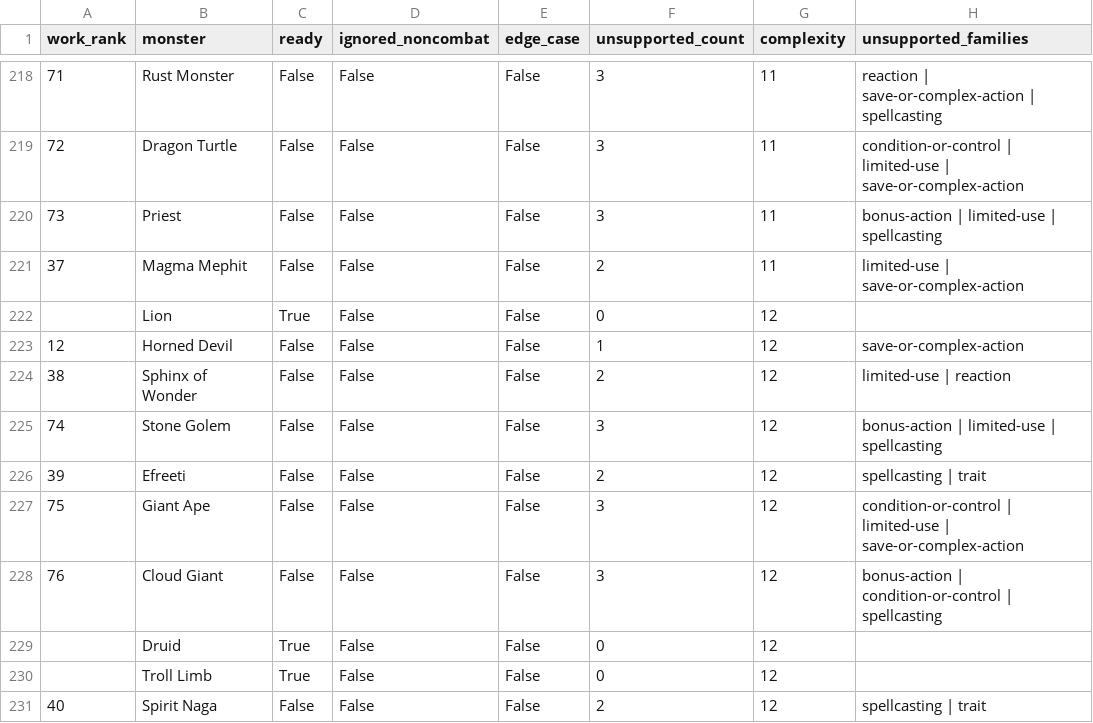
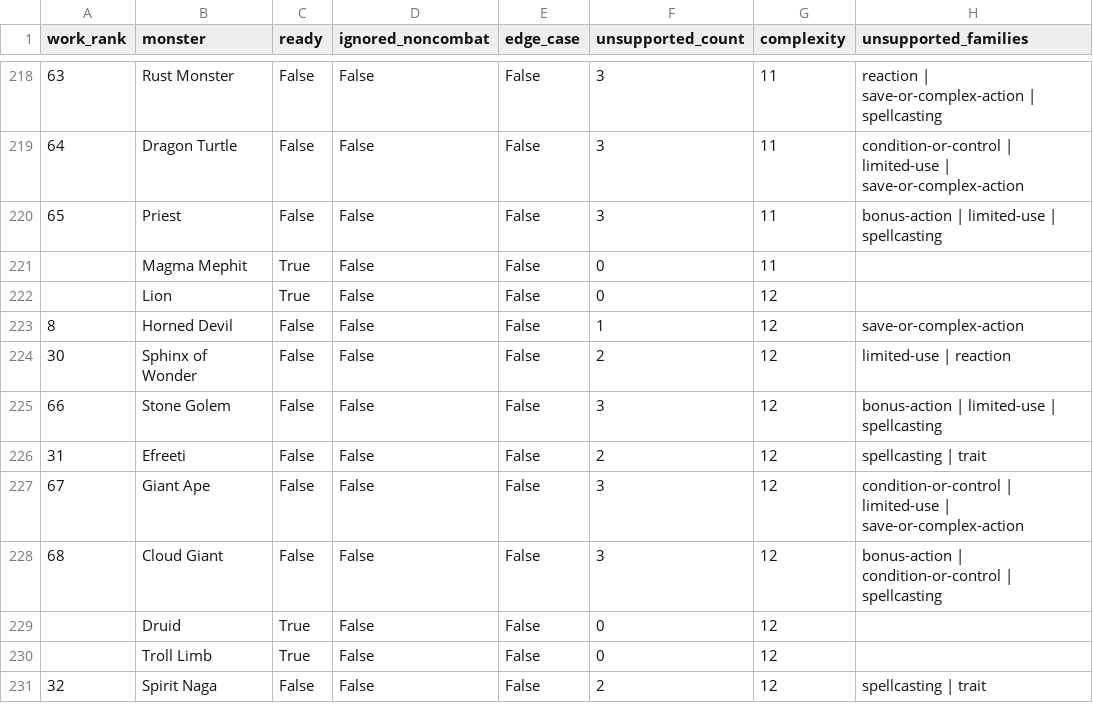
Before and after one commit to cbw29512/D20-ironpit, a CSV file: data/monster_mechanic_matrix.csv, drawn as a sheet; only a part is shown, gaps mark what is left out; the diff covers the shown part only; the diff names each change by its address in the sheet, - before the commit and + after, or states it on an @@ line.

```diff
--- a/data/monster_mechanic_matrix.csv
+++ b/data/monster_mechanic_matrix.csv
-A218 (work_rank): 71
+A218 (work_rank): 63
-A219 (work_rank): 72
+A219 (work_rank): 64
-A220 (work_rank): 73
+A220 (work_rank): 65
-A221 (work_rank): 37
+A221 (work_rank): (empty)
-C221 (ready): False
+C221 (ready): True
-F221 (unsupported_count): 2
+F221 (unsupported_count): 0
-H221 (unsupported_families): limited-use | save-or-complex-action
+H221 (unsupported_families): (empty)
-A223 (work_rank): 12
+A223 (work_rank): 8
-A224 (work_rank): 38
+A224 (work_rank): 30
-A225 (work_rank): 74
+A225 (work_rank): 66
-A226 (work_rank): 39
+A226 (work_rank): 31
-A227 (work_rank): 75
+A227 (work_rank): 67
-A228 (work_rank): 76
+A228 (work_rank): 68
-A231 (work_rank): 40
+A231 (work_rank): 32
```
Also changed, not shown: 169 edited cells elsewhere in this file, 5 other files.
